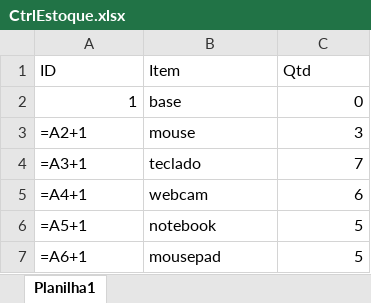
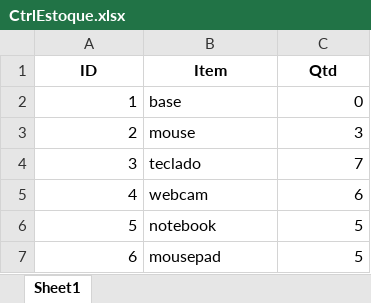
Before and after one commit to lua77/ControleDeEstoque, an Excel workbook: CtrlEstoque.xlsx, sheet Sheet1, drawn as a sheet; values as stored, in another font and other column widths than the file's, no borders; formulas are shown in place of their values; table styles not drawn; the diff names each change by its address in the sheet, - before the commit and + after, or states it on an @@ line.

```diff
--- a/CtrlEstoque.xlsx (sheet Sheet1)
+++ b/CtrlEstoque.xlsx (sheet Sheet1)
-sheet tab: Planilha1
+sheet tab: Sheet1
@@ A1:C1 bold: off → on, alignment: left → center @@
-A3 (ID): =A2+1
+A3 (ID): 2
-A4 (ID): =A3+1
+A4 (ID): 3
-A5 (ID): =A4+1
+A5 (ID): 4
-A6 (ID): =A5+1
+A6 (ID): 5
-A7 (ID): =A6+1
+A7 (ID): 6
```
Also changed, not shown: 3 other files.
